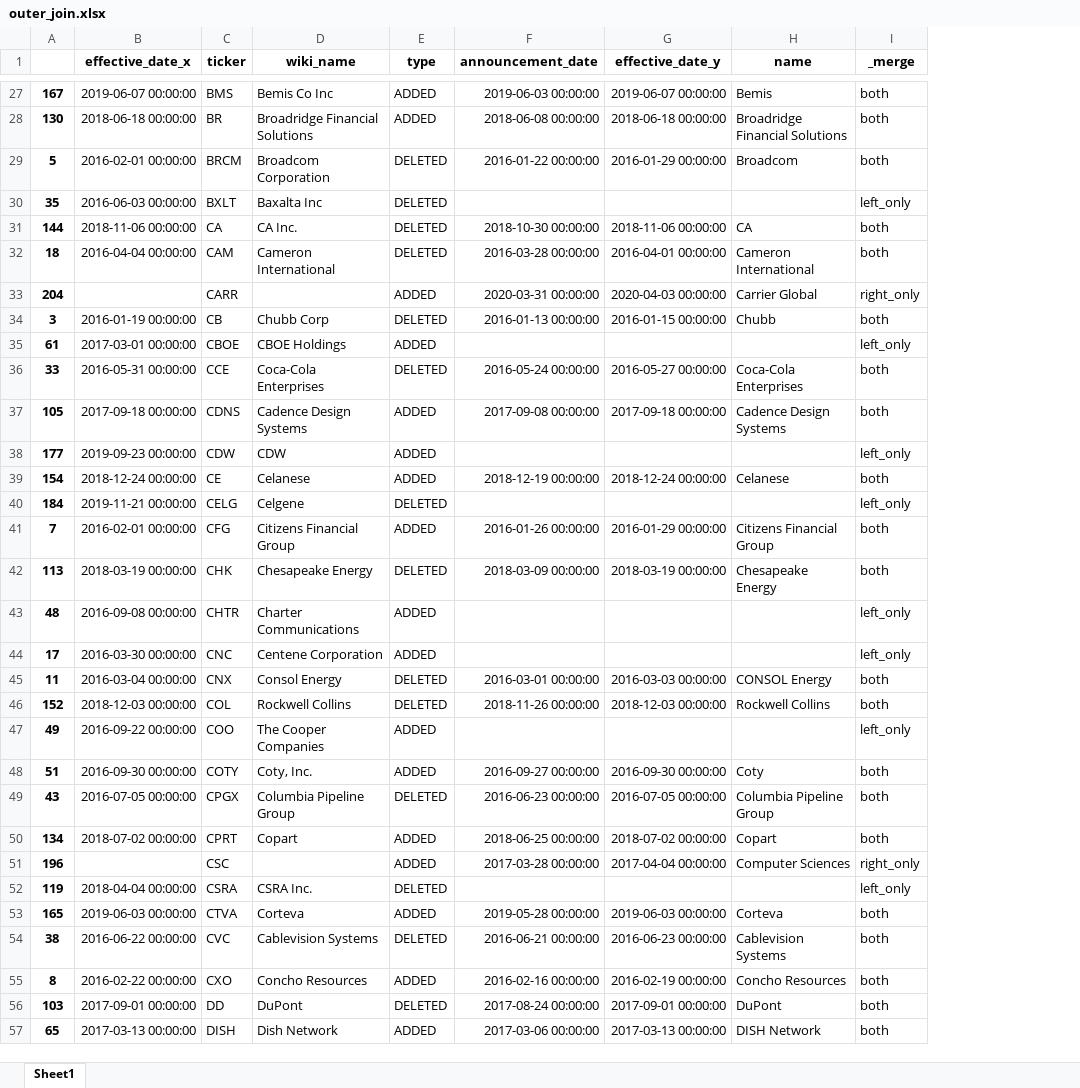
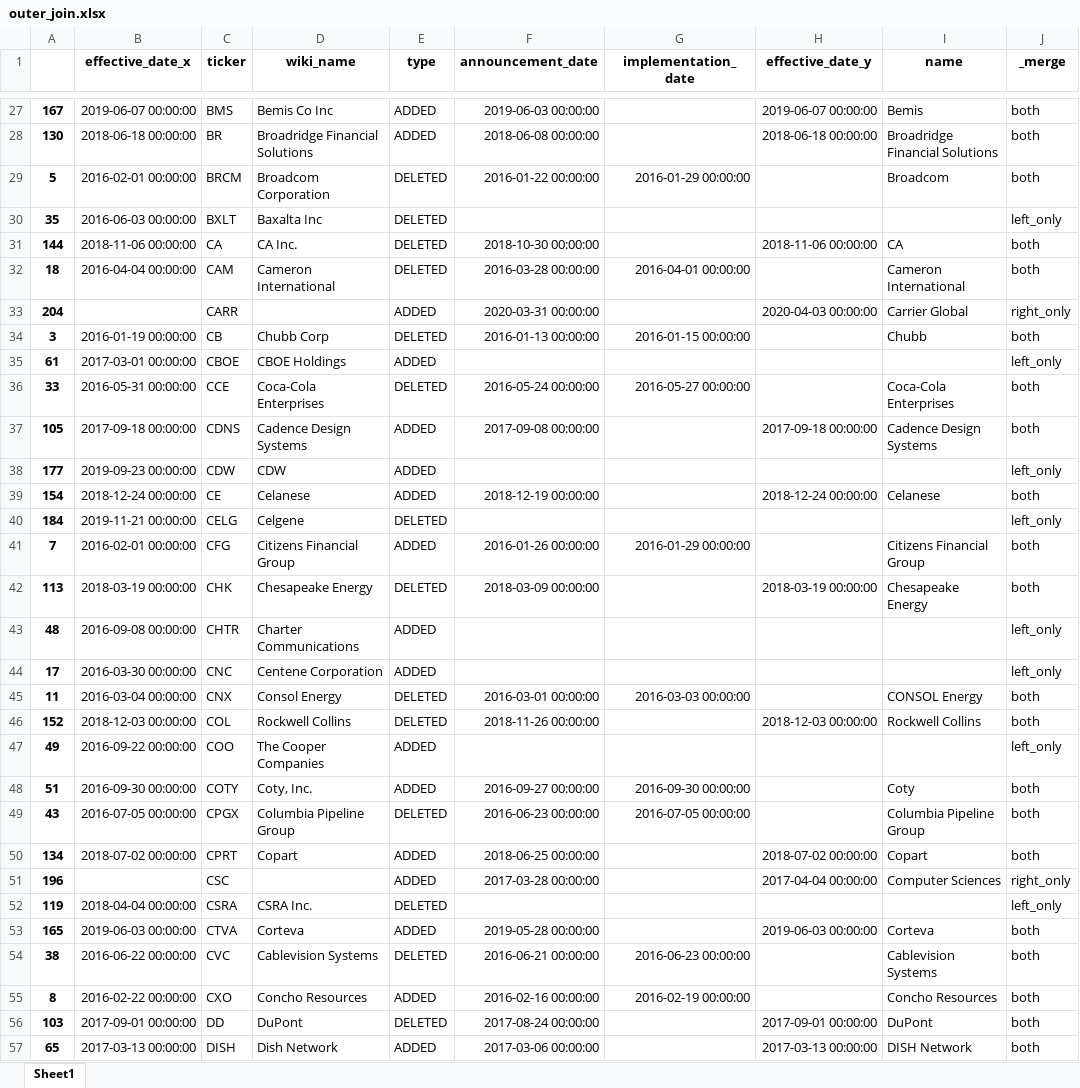
Before and after one commit to yingchen0505/analyzingalpha, an Excel workbook: sp500-historical-components-and-changes/outer_join.xlsx, sheet Sheet1, drawn as a sheet; only a part is shown, gaps mark what is left out; values as stored, in another font and other column widths than the file's, no borders; addresses are those after the commit; the diff covers the shown part only; the diff names each change by its address in the sheet, - before the commit and + after, or states it on an @@ line.

```diff
--- a/sp500-historical-components-and-changes/outer_join.xlsx (sheet Sheet1)
+++ b/sp500-historical-components-and-changes/outer_join.xlsx (sheet Sheet1)
+column G (implementation_date), rows 29-55: 2016-01-29 00:00:00 |  |  | 2016-04-01 00:00:00 |  | 2016-01-15 00:00:00 |  | 2016-05-27 00:00:00 |  |  |  |  | 2016-01-29 00:00:00 |  |  |  | 2016-03-03 00:00:00 |  |  | 2016-09-30 00:00:00 | 2016-07-05 00:00:00 |  |  |  |  | 2016-06-23 00:00:00 | 2016-02-19 00:00:00
-H29 (effective_date_y): 2016-01-29 00:00:00
+H29 (effective_date_y): (empty)
-H32 (effective_date_y): 2016-04-01 00:00:00
+H32 (effective_date_y): (empty)
-H34 (effective_date_y): 2016-01-15 00:00:00
+H34 (effective_date_y): (empty)
-H36 (effective_date_y): 2016-05-27 00:00:00
+H36 (effective_date_y): (empty)
-H41 (effective_date_y): 2016-01-29 00:00:00
+H41 (effective_date_y): (empty)
-H45 (effective_date_y): 2016-03-03 00:00:00
+H45 (effective_date_y): (empty)
-H48 (effective_date_y): 2016-09-30 00:00:00
+H48 (effective_date_y): (empty)
-H49 (effective_date_y): 2016-07-05 00:00:00
+H49 (effective_date_y): (empty)
-H54 (effective_date_y): 2016-06-23 00:00:00
+H54 (effective_date_y): (empty)
-H55 (effective_date_y): 2016-02-19 00:00:00
+H55 (effective_date_y): (empty)
```
Also changed, not shown: 32 edited cells elsewhere in this sheet, 1 other file.
